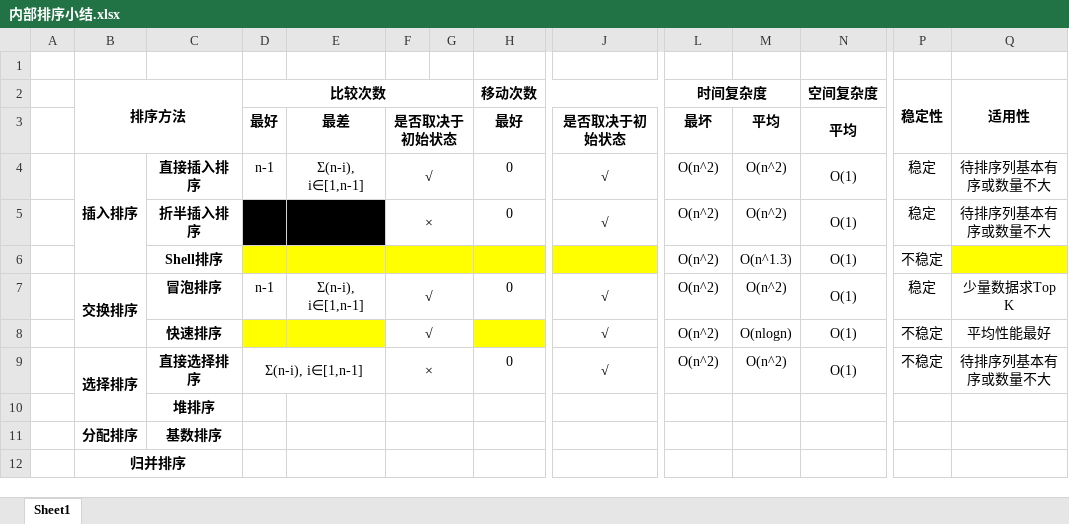
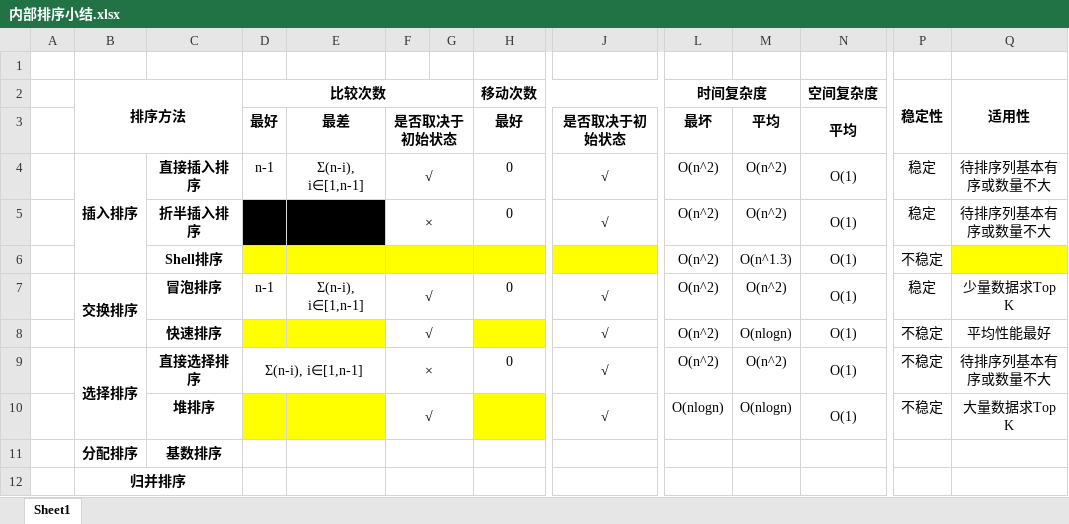
Before and after one commit to Yobol/LearningNotes, an Excel workbook: Algorithm/Sort/内部排序小结.xlsx, sheet Sheet1, drawn as a sheet; only a part is shown, gaps mark what is left out; values as stored, in another font and other column widths than the file's, no borders; removed rows and columns are numbered as before the commit, all else as after; rows hold the shown columns only; the diff names each change by its address in the sheet, - before the commit and + after, or states it on an @@ line.

Commit message:
heap sort

```diff
--- a/Algorithm/Sort/内部排序小结.xlsx (sheet Sheet1)
+++ b/Algorithm/Sort/内部排序小结.xlsx (sheet Sheet1)
-row 10:  |  | 堆排序
+row 10:  |  | 堆排序 |  |  | √ |  |  | √ | O(nlogn) | O(nlogn) | O(1) | 不稳定 | 大量数据求Top K
```
Also changed, not shown: 1 other file.
